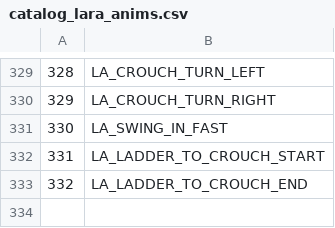
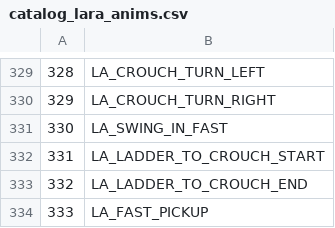
Before and after one commit to LostArtefacts/TRX, a CSV file: data/trx/ship/games/tr3/catalog_lara_anims.csv, drawn as a sheet; only a part is shown, gaps mark what is left out.

Commit message:
objects/pickup: add fast pickup animation
This allows Lara to pick items up more quickly, similar to TR4+.

Resolves #1365.

```diff
--- a/data/trx/ship/games/tr3/catalog_lara_anims.csv
+++ b/data/trx/ship/games/tr3/catalog_lara_anims.csv
@@ -333 +333,2 @@
 332, LA_LADDER_TO_CROUCH_END
+333, LA_FAST_PICKUP
```
Also changed, not shown: data/trx/ship/games/tr1/catalog_lara_states.csv, data/trx/ship/games/tr2/catalog_lara_states.csv, 19 other files.
